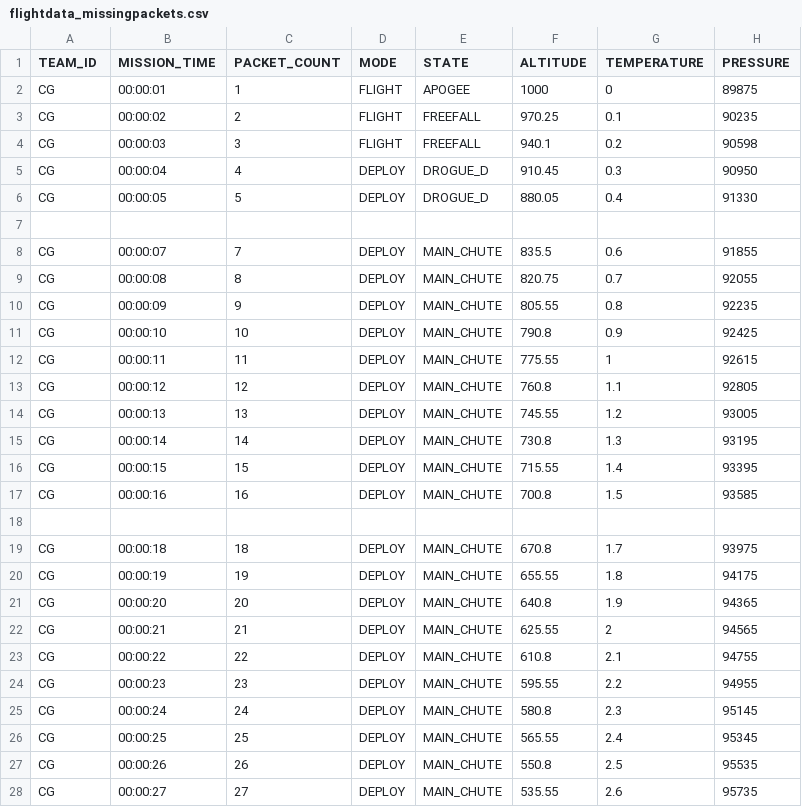
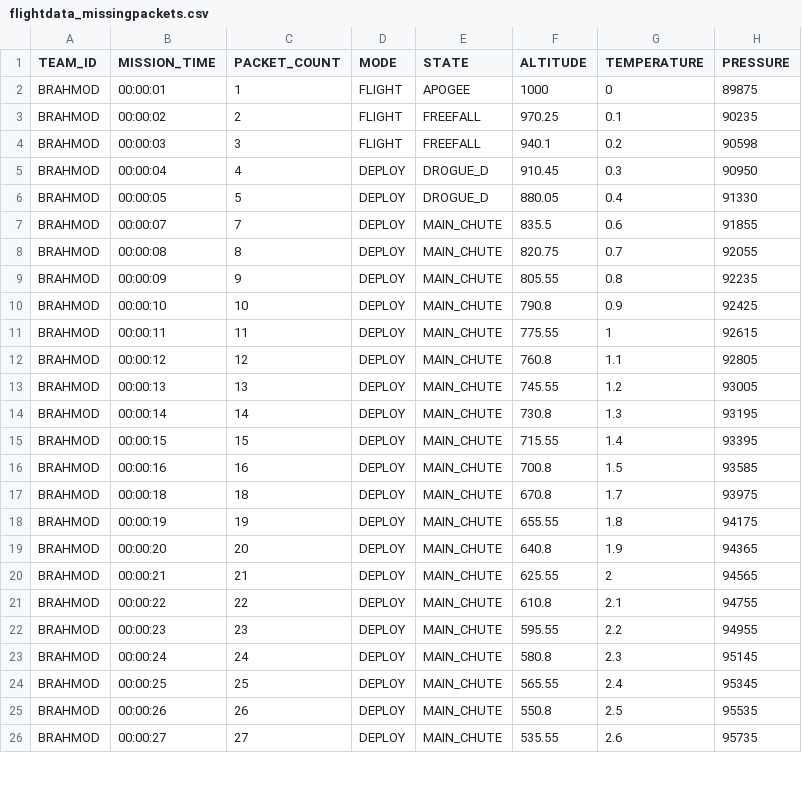
Before and after one commit to PiBot314/streamlit_data_visualisation, a CSV file: flightdata_missingpackets.csv, drawn as a sheet; only a part is shown; removed rows and columns are numbered as before the commit, all else as after; rows hold the shown columns only; the diff covers the shown part only; the diff names each change by its address in the sheet, - before the commit and + after, or states it on an @@ line.

Commit message:
changed team id

```diff
--- a/flightdata_missingpackets.csv
+++ b/flightdata_missingpackets.csv
-A2:A6 (TEAM_ID): CG
+A2:A6 (TEAM_ID): BRAHMOD
-row 7: (empty)
-A7:A16 (TEAM_ID): CG
+A7:A16 (TEAM_ID): BRAHMOD
-row 18: (empty)
-A17:A26 (TEAM_ID): CG
+A17:A26 (TEAM_ID): BRAHMOD
```
Also changed, not shown: 8 removed rows and 45 edited cells elsewhere in this file, 1 other file.
